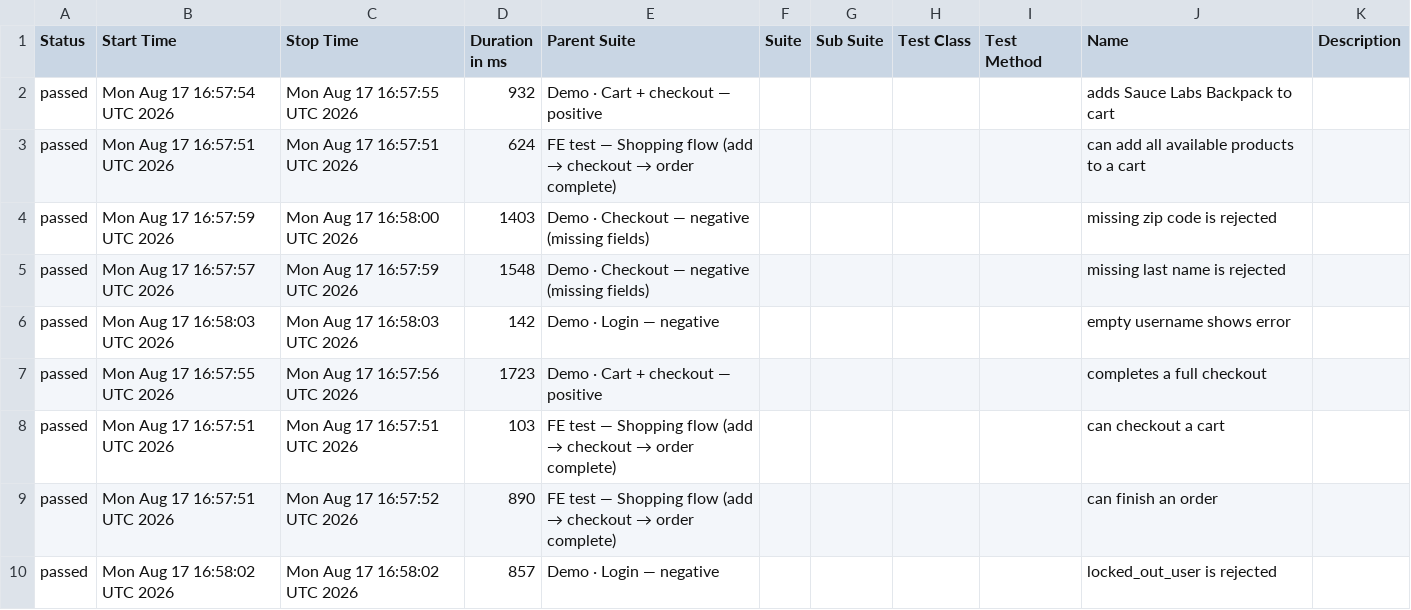
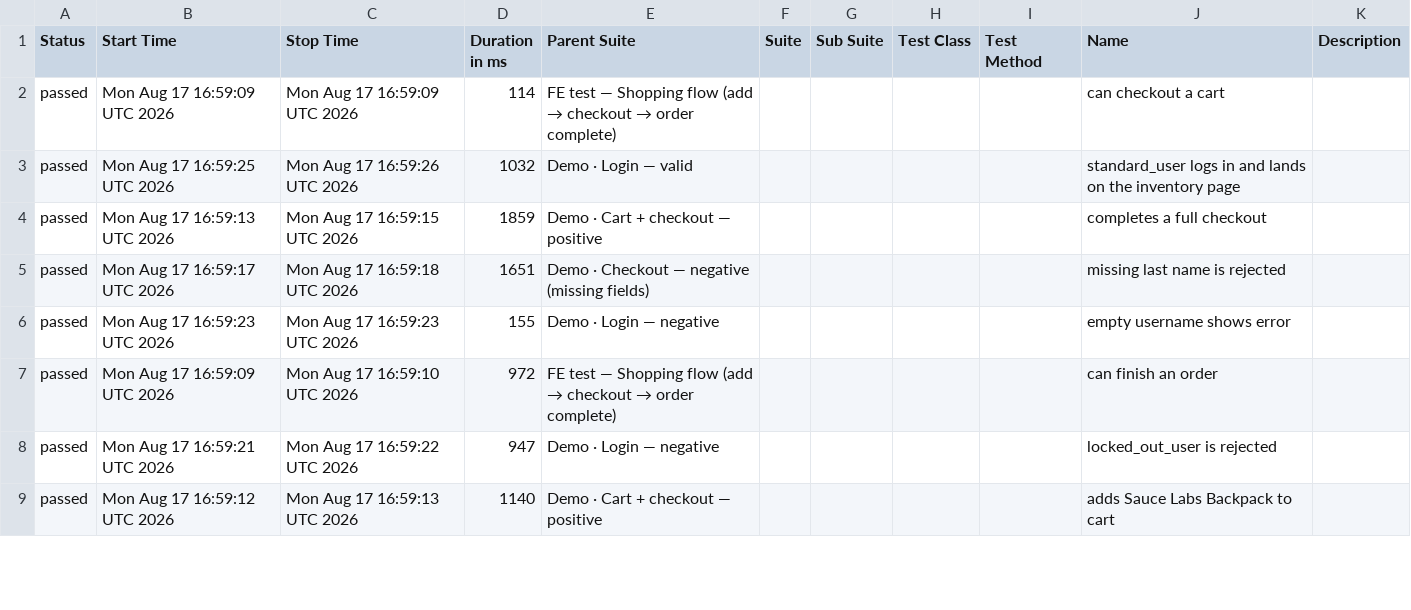
Before and after one commit to milacekmartin/professional-test-automation, a CSV file: cypress/data/suites.csv, drawn as a sheet; only a part is shown; the diff covers the shown part only.

```diff
--- a/cypress/data/suites.csv
+++ b/cypress/data/suites.csv
@@ -1,10 +1,9 @@
 "Status","Start Time","Stop Time","Duration in ms","Parent Suite","Suite","Sub Suite","Test Class","Test Method","Name","Description"
-"passed","Mon Aug 17 16:57:54 UTC 2026","Mon Aug 17 16:57:55 UTC 2026","932","Demo · Cart + checkout — positive","","","","","adds Sauce Labs Backpack to cart",""
-"passed","Mon Aug 17 16:57:51 UTC 2026","Mon Aug 17 16:57:51 UTC 2026","624","FE test — Shopping flow (add → checkout → order complete)","","","","","can add all available products to a cart",""
-"passed","Mon Aug 17 16:57:59 UTC 2026","Mon Aug 17 16:58:00 UTC 2026","1403","Demo · Checkout — negative (missing fields)","","","","","missing zip code is rejected",""
-"passed","Mon Aug 17 16:57:57 UTC 2026","Mon Aug 17 16:57:59 UTC 2026","1548","Demo · Checkout — negative (missing fields)","","","","","missing last name is rejected",""
-"passed","Mon Aug 17 16:58:03 UTC 2026","Mon Aug 17 16:58:03 UTC 2026","142","Demo · Login — negative","","","","","empty username shows error",""
-"passed","Mon Aug 17 16:57:55 UTC 2026","Mon Aug 17 16:57:56 UTC 2026","1723","Demo · Cart + checkout — positive","","","","","completes a full checkout",""
-"passed","Mon Aug 17 16:57:51 UTC 2026","Mon Aug 17 16:57:51 UTC 2026","103","FE test — Shopping flow (add → checkout → order complete)","","","","","can checkout a cart",""
-"passed","Mon Aug 17 16:57:51 UTC 2026","Mon Aug 17 16:57:52 UTC 2026","890","FE test — Shopping flow (add → checkout → order complete)","","","","","can finish an order",""
-"passed","Mon Aug 17 16:58:02 UTC 2026","Mon Aug 17 16:58:02 UTC 2026","857","Demo · Login — negative","","","","","locked_out_user is rejected",""
+"passed","Mon Aug 17 16:59:09 UTC 2026","Mon Aug 17 16:59:09 UTC 2026","114","FE test — Shopping flow (add → checkout → order complete)","","","","","can checkout a cart",""
+"passed","Mon Aug 17 16:59:25 UTC 2026","Mon Aug 17 16:59:26 UTC 2026","1032","Demo · Login — valid","","","","","standard_user logs in and lands on the inventory page",""
+"passed","Mon Aug 17 16:59:13 UTC 2026","Mon Aug 17 16:59:15 UTC 2026","1859","Demo · Cart + checkout — positive","","","","","completes a full checkout",""
+"passed","Mon Aug 17 16:59:17 UTC 2026","Mon Aug 17 16:59:18 UTC 2026","1651","Demo · Checkout — negative (missing fields)","","","","","missing last name is rejected",""
+"passed","Mon Aug 17 16:59:23 UTC 2026","Mon Aug 17 16:59:23 UTC 2026","155","Demo · Login — negative","","","","","empty username shows error",""
+"passed","Mon Aug 17 16:59:09 UTC 2026","Mon Aug 17 16:59:10 UTC 2026","972","FE test — Shopping flow (add → checkout → order complete)","","","","","can finish an order",""
+"passed","Mon Aug 17 16:59:21 UTC 2026","Mon Aug 17 16:59:22 UTC 2026","947","Demo · Login — negative","","","","","locked_out_user is rejected",""
+"passed","Mon Aug 17 16:59:12 UTC 2026","Mon Aug 17 16:59:13 UTC 2026","1140","Demo · Cart + checkout — positive","","","","","adds Sauce Labs Backpack to cart",""
```
Also changed, not shown: 1 added row and 13 edited cells elsewhere in this file, 34 other files.
